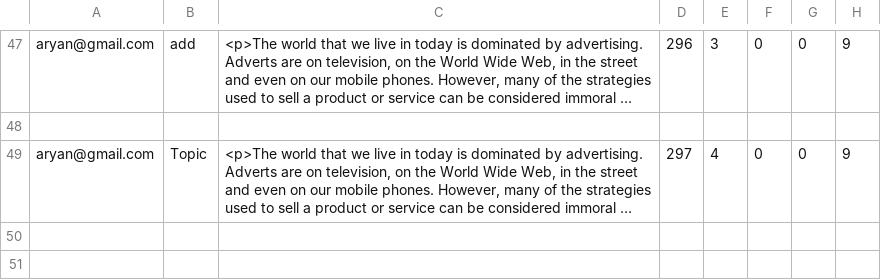
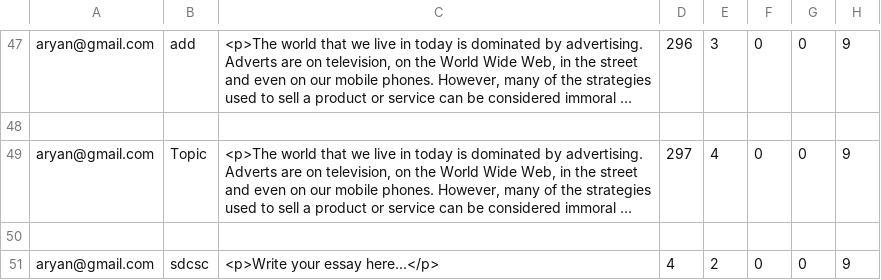
Before and after one commit to aryankul97/ielts, a CSV file: ScoreData.csv, drawn as a sheet; only a part is shown, gaps mark what is left out; long unchanged cells end in …; the diff names each change by its address in the sheet, - before the commit and + after, or states it on an @@ line.

```diff
--- a/ScoreData.csv
+++ b/ScoreData.csv
+row 50: (empty)
+row 51: aryan@gmail.com | sdcsc | <p>Write your essay here...</p> | 4 | 2 | 0 | 0 | 9
```
Also changed, not shown: 14 other files.
